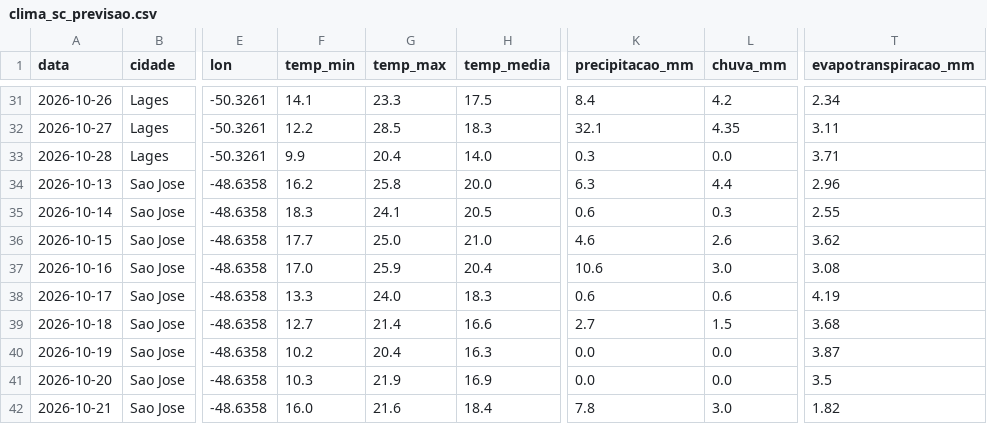
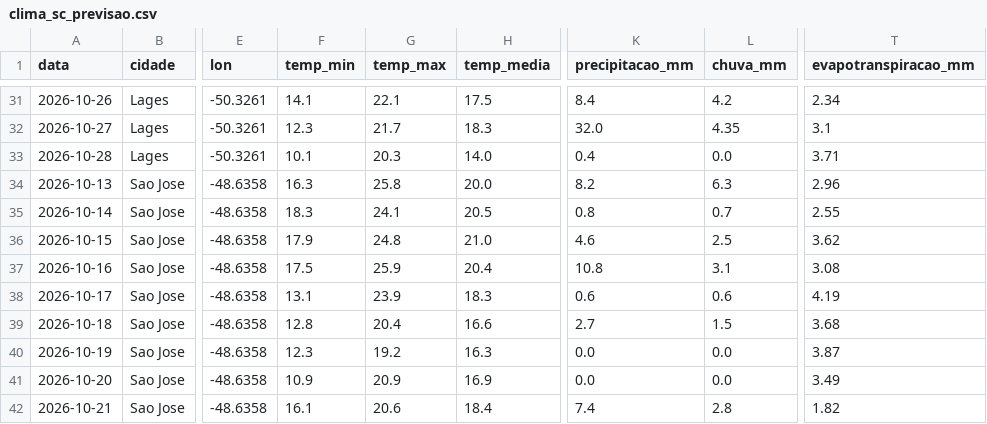
Before and after one commit to augluiz/vcz-site, a CSV file: ceasa_dashboard/dados/clima_sc_previsao.csv, drawn as a sheet; only a part is shown, gaps mark what is left out; the diff covers the shown part only; the diff names each change by its address in the sheet, - before the commit and + after, or states it on an @@ line.

```diff
--- a/ceasa_dashboard/dados/clima_sc_previsao.csv
+++ b/ceasa_dashboard/dados/clima_sc_previsao.csv
-G31 (temp_max): 23.3
+G31 (temp_max): 22.1
-F32 (temp_min): 12.2
+F32 (temp_min): 12.3
-G32 (temp_max): 28.5
+G32 (temp_max): 21.7
-K32 (precipitacao_mm): 32.1
+K32 (precipitacao_mm): 32.0
-T32 (evapotranspiracao_mm): 3.11
+T32 (evapotranspiracao_mm): 3.1
-F33 (temp_min): 9.9
+F33 (temp_min): 10.1
-G33 (temp_max): 20.4
+G33 (temp_max): 20.3
-K33 (precipitacao_mm): 0.3
+K33 (precipitacao_mm): 0.4
-F34 (temp_min): 16.2
+F34 (temp_min): 16.3
-K34 (precipitacao_mm): 6.3
+K34 (precipitacao_mm): 8.2
-L34 (chuva_mm): 4.4
+L34 (chuva_mm): 6.3
-K35 (precipitacao_mm): 0.6
+K35 (precipitacao_mm): 0.8
-L35 (chuva_mm): 0.3
+L35 (chuva_mm): 0.7
-F36 (temp_min): 17.7
+F36 (temp_min): 17.9
-G36 (temp_max): 25.0
+G36 (temp_max): 24.8
-L36 (chuva_mm): 2.6
+L36 (chuva_mm): 2.5
-F37 (temp_min): 17.0
+F37 (temp_min): 17.5
-K37 (precipitacao_mm): 10.6
+K37 (precipitacao_mm): 10.8
-L37 (chuva_mm): 3.0
+L37 (chuva_mm): 3.1
-F38 (temp_min): 13.3
+F38 (temp_min): 13.1
-G38 (temp_max): 24.0
+G38 (temp_max): 23.9
-F39 (temp_min): 12.7
+F39 (temp_min): 12.8
-G39 (temp_max): 21.4
+G39 (temp_max): 20.4
-F40 (temp_min): 10.2
+F40 (temp_min): 12.3
-G40 (temp_max): 20.4
+G40 (temp_max): 19.2
-F41 (temp_min): 10.3
+F41 (temp_min): 10.9
-G41 (temp_max): 21.9
+G41 (temp_max): 20.9
-T41 (evapotranspiracao_mm): 3.5
+T41 (evapotranspiracao_mm): 3.49
-F42 (temp_min): 16.0
+F42 (temp_min): 16.1
-G42 (temp_max): 21.6
+G42 (temp_max): 20.6
-K42 (precipitacao_mm): 7.8
+K42 (precipitacao_mm): 7.4
-L42 (chuva_mm): 3.0
+L42 (chuva_mm): 2.8
```
Also changed, not shown: 87 edited cells elsewhere in this file.
